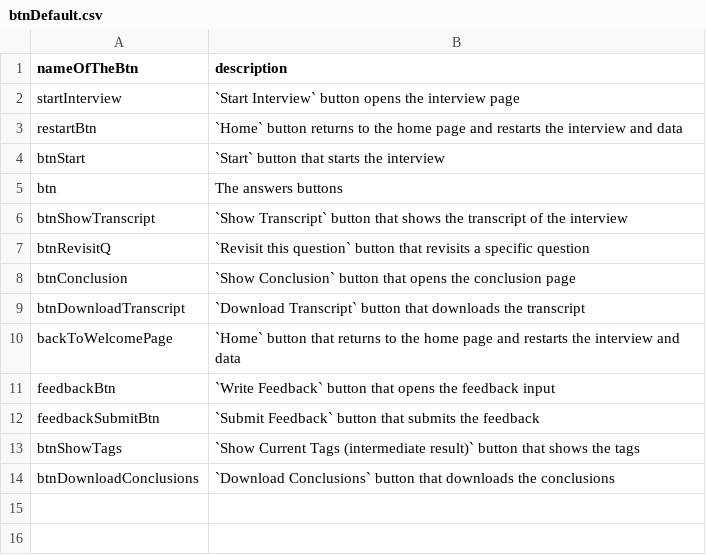
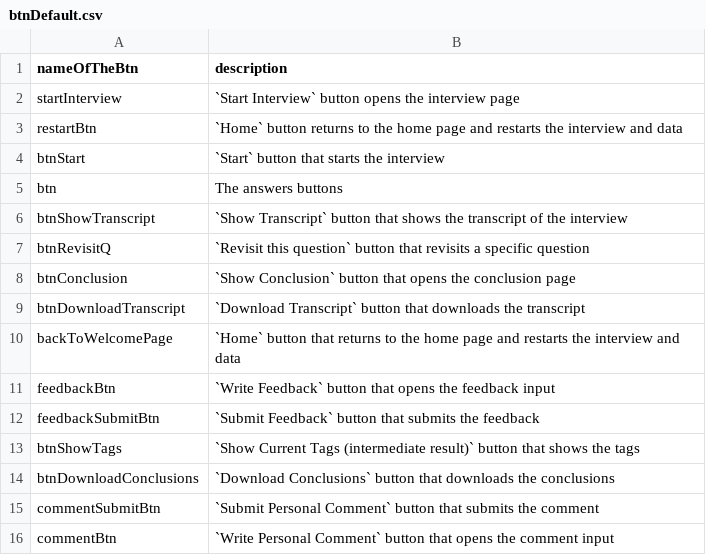
Before and after one commit to shellytalis/policy-model-tutorial, a CSV file: _data/btnDefault.csv, drawn as a sheet; the diff names each change by its address in the sheet, - before the commit and + after, or states it on an @@ line.

Commit message:
Update btnDefault.csv

```diff
--- a/_data/btnDefault.csv
+++ b/_data/btnDefault.csv
+row 15: commentSubmitBtn | `Submit Personal Comment` button that submits the comment
+row 16: commentBtn | `Write Personal Comment` button that opens the comment input
```
